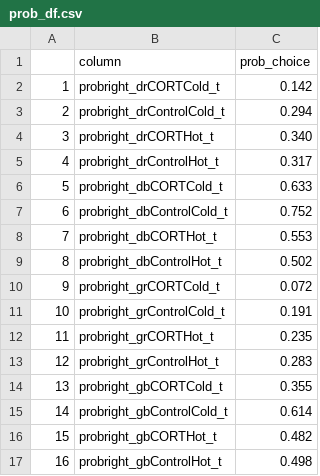
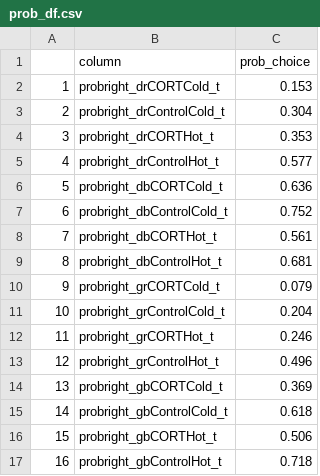
Before and after one commit to Pablo-Recio/CORT_Temp_learning, a CSV file: output/Checking/prob_df.csv, drawn as a sheet.

```diff
--- a/output/Checking/prob_df.csv
+++ b/output/Checking/prob_df.csv
@@ -1,17 +1,17 @@
 "","column","prob_choice"
-"1","probright_drCORTCold_t","0.142"
-"2","probright_drControlCold_t","0.294"
-"3","probright_drCORTHot_t","0.340"
-"4","probright_drControlHot_t","0.317"
-"5","probright_dbCORTCold_t","0.633"
+"1","probright_drCORTCold_t","0.153"
+"2","probright_drControlCold_t","0.304"
+"3","probright_drCORTHot_t","0.353"
+"4","probright_drControlHot_t","0.577"
+"5","probright_dbCORTCold_t","0.636"
 "6","probright_dbControlCold_t","0.752"
-"7","probright_dbCORTHot_t","0.553"
-"8","probright_dbControlHot_t","0.502"
-"9","probright_grCORTCold_t","0.072"
-"10","probright_grControlCold_t","0.191"
-"11","probright_grCORTHot_t","0.235"
-"12","probright_grControlHot_t","0.283"
-"13","probright_gbCORTCold_t","0.355"
-"14","probright_gbControlCold_t","0.614"
-"15","probright_gbCORTHot_t","0.482"
-"16","probright_gbControlHot_t","0.498"
+"7","probright_dbCORTHot_t","0.561"
+"8","probright_dbControlHot_t","0.681"
+"9","probright_grCORTCold_t","0.079"
+"10","probright_grControlCold_t","0.204"
+"11","probright_grCORTHot_t","0.246"
+"12","probright_grControlHot_t","0.496"
+"13","probright_gbCORTCold_t","0.369"
+"14","probright_gbControlCold_t","0.618"
+"15","probright_gbCORTHot_t","0.506"
+"16","probright_gbControlHot_t","0.718"
```
Also changed, not shown: output/Checking/comp_pval.csv, output/Checking/table_df.csv, 11 other files.
